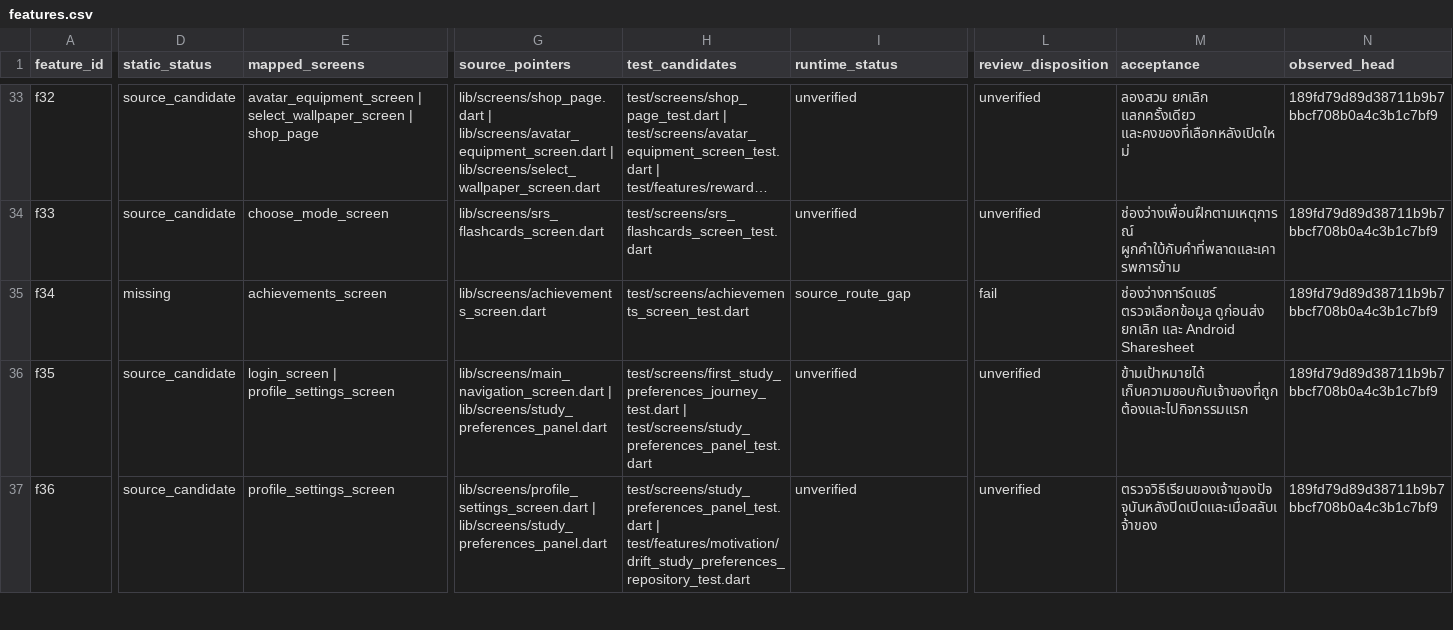
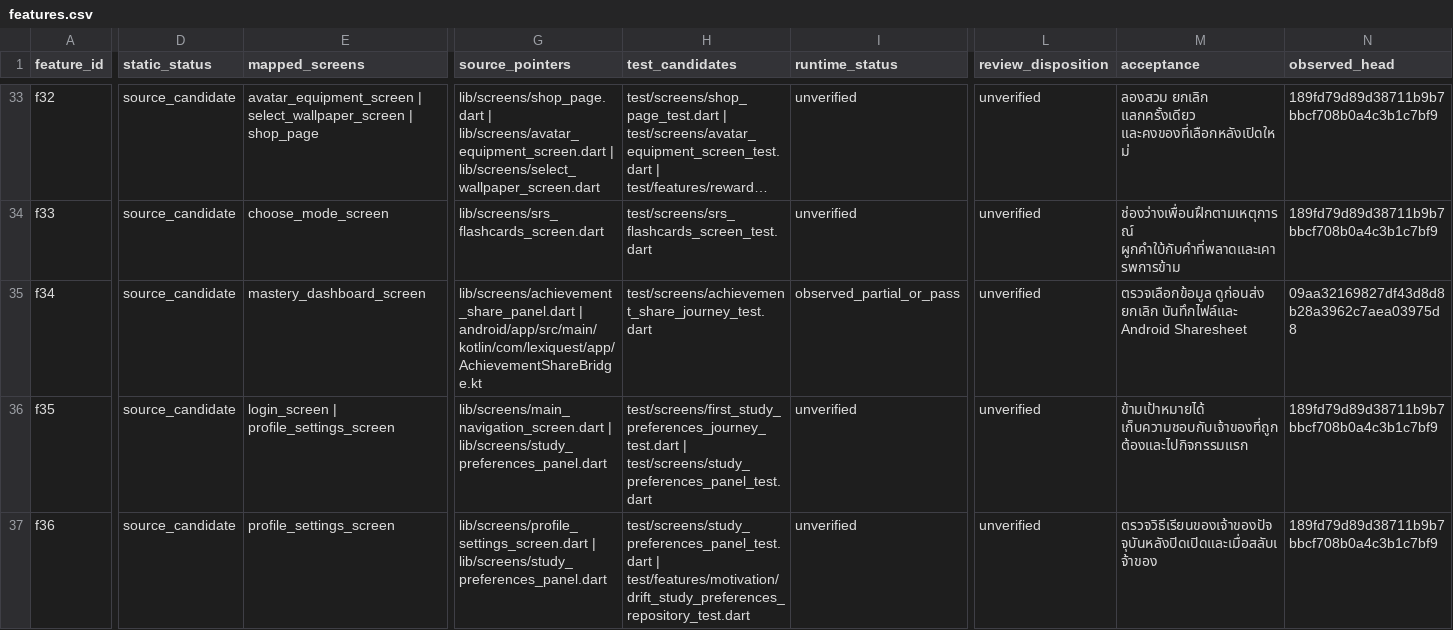
Before and after one commit to Phoomxo/LexiQuest, a CSV file: docs/development/figcraft-v1/evidence/features.csv, drawn as a sheet; only a part is shown, gaps mark what is left out; long unchanged cells end in …; the diff covers the shown part only; the diff names each change by its address in the sheet, - before the commit and + after, or states it on an @@ line.

Commit message:
Record Android achievement card handoff evidence

```diff
--- a/docs/development/figcraft-v1/evidence/features.csv
+++ b/docs/development/figcraft-v1/evidence/features.csv
-D35 (static_status): missing
+D35 (static_status): source_candidate
-E35 (mapped_screens): achievements_screen
+E35 (mapped_screens): mastery_dashboard_screen
-G35 (source_pointers): lib/screens/achievements_screen.dart
+G35 (source_pointers): lib/screens/achievement_share_panel.dart | android/app/src/main/kotlin/com/lexiquest/app/AchievementShareBridge.kt
-H35 (test_candidates): test/screens/achievements_screen_test.dart
+H35 (test_candidates): test/screens/achievement_share_journey_test.dart
-I35 (runtime_status): source_route_gap
+I35 (runtime_status): observed_partial_or_pass
-L35 (review_disposition): fail
+L35 (review_disposition): unverified
-M35 (acceptance): ช่องว่างการ์ดแชร์ ตรวจเลือกข้อมูล ดูก่อนส่ง ยกเลิก และ Android Sharesheet
+M35 (acceptance): ตรวจเลือกข้อมูล ดูก่อนส่ง ยกเลิก บันทึกไฟล์และ Android Sharesheet
-N35 (observed_head): 189fd79d89d38711b9b7bbcf708b0a4c3b1c7bf9
+N35 (observed_head): 09aa32169827df43d8d8b28a3962c7aea03975d8
```
Also changed, not shown: 12 edited cells elsewhere in this file, docs/development/figcraft-v1/evidence/work-packages.csv, 3 other files.
